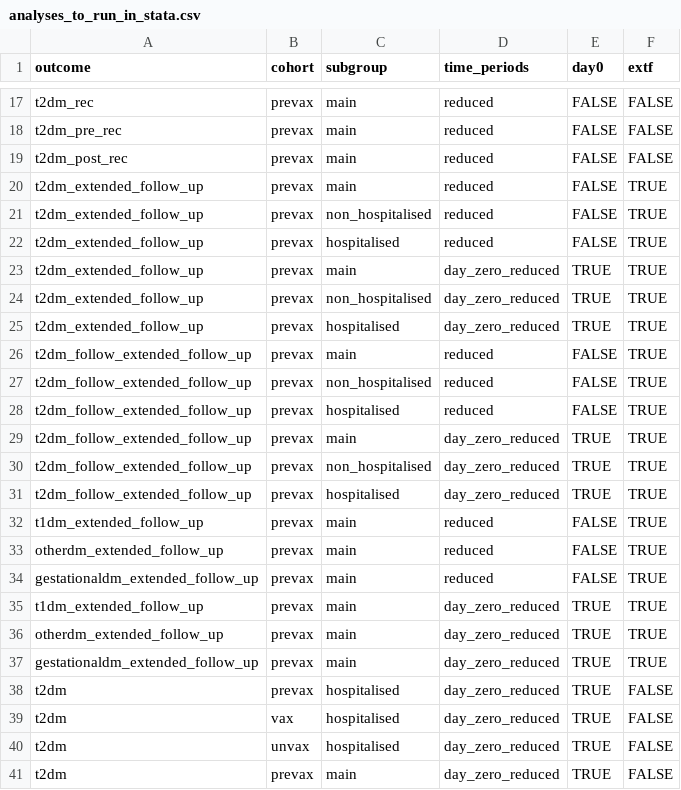
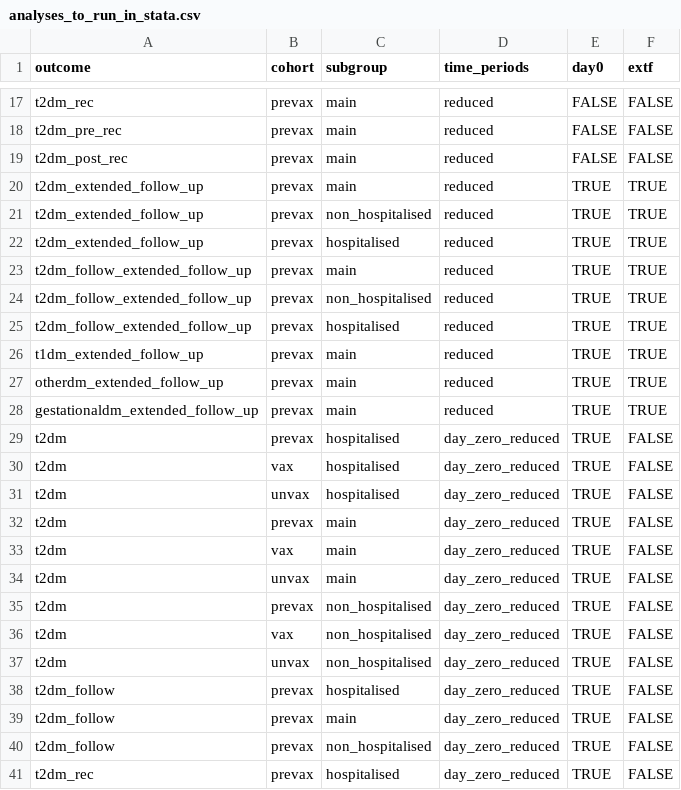
Before and after one commit to opensafely/post-covid-diabetes, a CSV file: lib/analyses_to_run_in_stata.csv, drawn as a sheet; only a part is shown, gaps mark what is left out; the shorter side is filled out with more unchanged rows.

Commit message:
Revert "update stata to run file"

```diff
--- a/lib/analyses_to_run_in_stata.csv
+++ b/lib/analyses_to_run_in_stata.csv
@@ -19,20 +19,11 @@ t2dm_pre_rec,prevax,main,reduced,FALSE,FALSE
 t2dm_post_rec,prevax,main,reduced,FALSE,FALSE
-t2dm_extended_follow_up,prevax,main,reduced,FALSE,TRUE
-t2dm_extended_follow_up,prevax,non_hospitalised,reduced,FALSE,TRUE
-t2dm_extended_follow_up,prevax,hospitalised,reduced,FALSE,TRUE
-t2dm_extended_follow_up,prevax,main,day_zero_reduced,TRUE,TRUE
-t2dm_extended_follow_up,prevax,non_hospitalised,day_zero_reduced,TRUE,TRUE
-t2dm_extended_follow_up,prevax,hospitalised,day_zero_reduced,TRUE,TRUE
-t2dm_follow_extended_follow_up,prevax,main,reduced,FALSE,TRUE
-t2dm_follow_extended_follow_up,prevax,non_hospitalised,reduced,FALSE,TRUE
-t2dm_follow_extended_follow_up,prevax,hospitalised,reduced,FALSE,TRUE
-t2dm_follow_extended_follow_up,prevax,main,day_zero_reduced,TRUE,TRUE
-t2dm_follow_extended_follow_up,prevax,non_hospitalised,day_zero_reduced,TRUE,TRUE
-t2dm_follow_extended_follow_up,prevax,hospitalised,day_zero_reduced,TRUE,TRUE
-t1dm_extended_follow_up,prevax,main,reduced,FALSE,TRUE
-otherdm_extended_follow_up,prevax,main,reduced,FALSE,TRUE
-gestationaldm_extended_follow_up,prevax,main,reduced,FALSE,TRUE
-t1dm_extended_follow_up,prevax,main,day_zero_reduced,TRUE,TRUE
-otherdm_extended_follow_up,prevax,main,day_zero_reduced,TRUE,TRUE
-gestationaldm_extended_follow_up,prevax,main,day_zero_reduced,TRUE,TRUE
+t2dm_extended_follow_up,prevax,main,reduced,TRUE,TRUE
+t2dm_extended_follow_up,prevax,non_hospitalised,reduced,TRUE,TRUE
+t2dm_extended_follow_up,prevax,hospitalised,reduced,TRUE,TRUE
+t2dm_follow_extended_follow_up,prevax,main,reduced,TRUE,TRUE
+t2dm_follow_extended_follow_up,prevax,non_hospitalised,reduced,TRUE,TRUE
+t2dm_follow_extended_follow_up,prevax,hospitalised,reduced,TRUE,TRUE
+t1dm_extended_follow_up,prevax,main,reduced,TRUE,TRUE
+otherdm_extended_follow_up,prevax,main,reduced,TRUE,TRUE
+gestationaldm_extended_follow_up,prevax,main,reduced,TRUE,TRUE
 t2dm,prevax,hospitalised,day_zero_reduced,TRUE,FALSE
```
Also changed, not shown: 1 other file.
